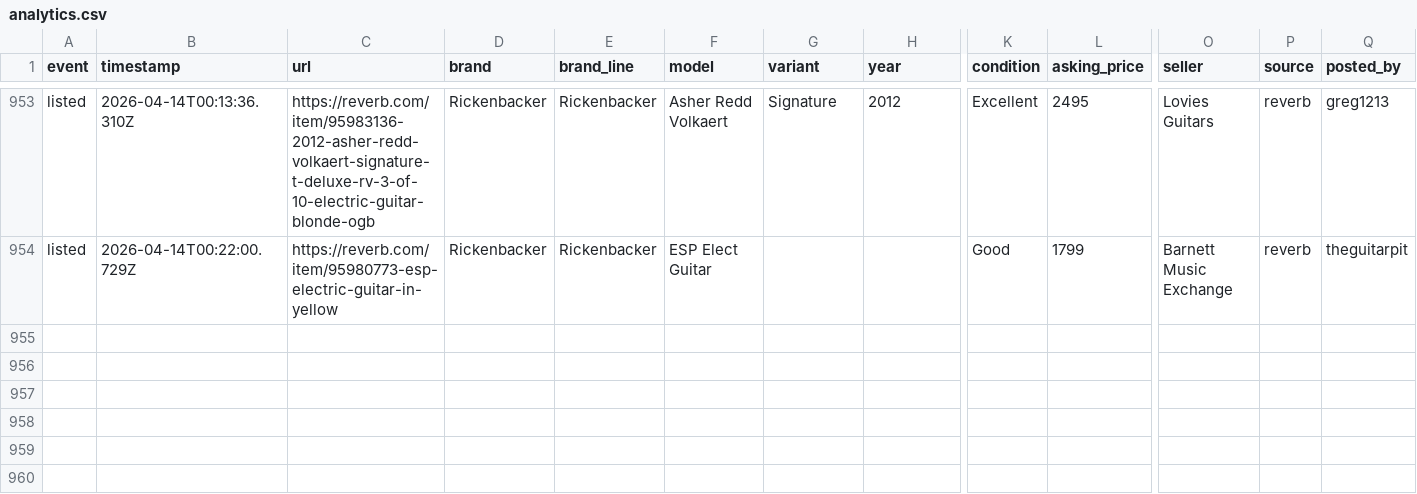
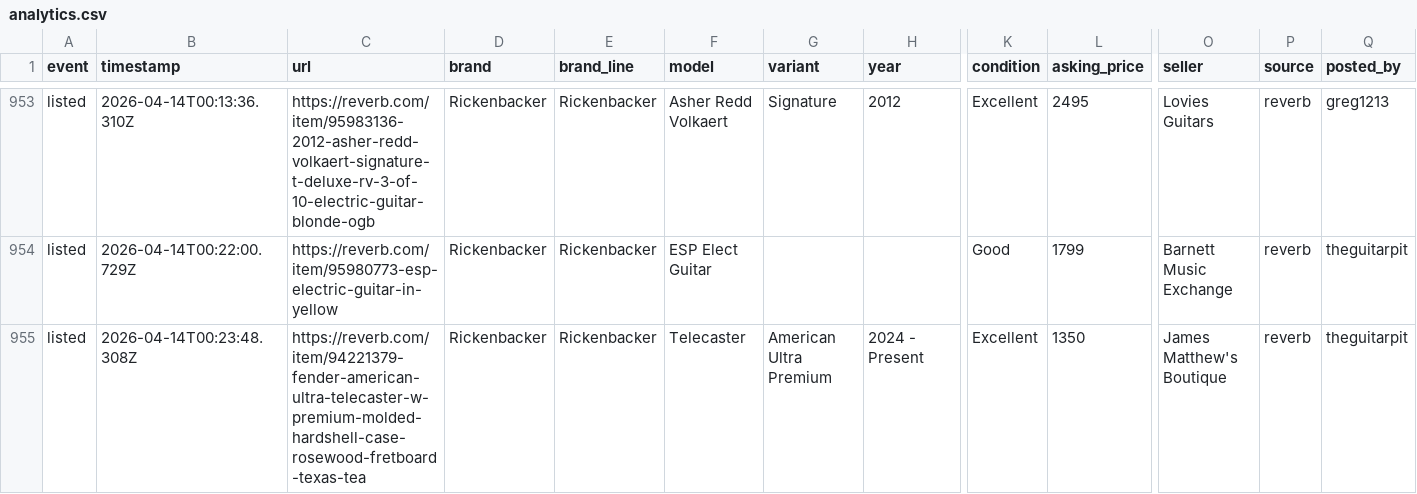
Before and after one commit to SrsRamifications/guitar-pit-data, a CSV file: analytics.csv, drawn as a sheet; only a part is shown, gaps mark what is left out; rows hold the shown columns only; the diff names each change by its address in the sheet, - before the commit and + after, or states it on an @@ line.

Commit message:
📊 Analytics: 1 event(s) [skip ci]

```diff
--- a/analytics.csv
+++ b/analytics.csv
+row 955: listed | 2026-04-14T00:23:48.308Z | https://reverb.com/item/94221379-fender-american-ultra-telecaster-w-premium-molded-hardshell-case-rosewood-fretboard-texas-tea | Rickenbacker | Rickenbacker | Telecaster | American Ultra Premium | 2024 - Present | Excellent | 1350 | James Matthew's Boutique | reverb | theguitarpit
```
